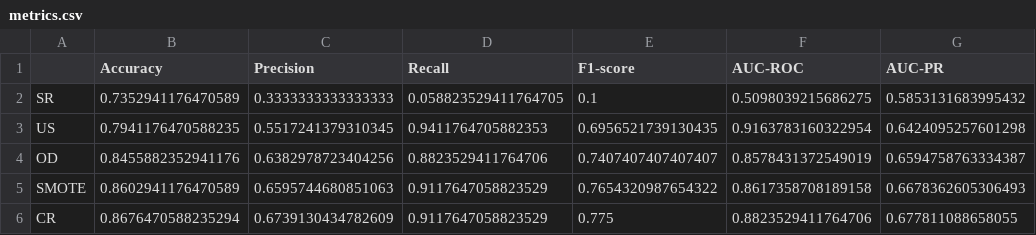
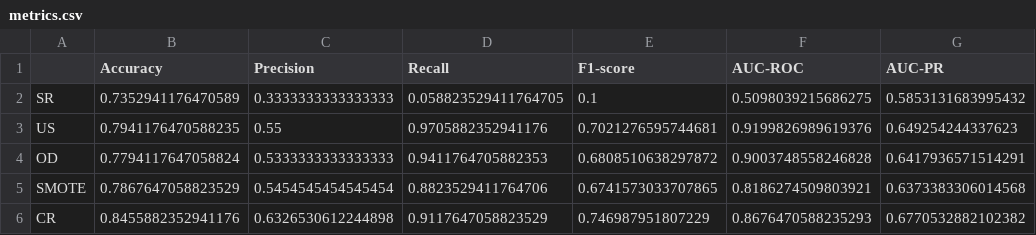
Before and after one commit to felicitasmarolda/MLyDL_TPs, a CSV file: Marolda_Felicitas_TP2/metrics.csv, drawn as a sheet.

```diff
--- a/Marolda_Felicitas_TP2/metrics.csv
+++ b/Marolda_Felicitas_TP2/metrics.csv
@@ -2,5 +2,5 @@
 SR,0.7352941176470589,0.3333333333333333,0.058823529411764705,0.1,0.5098039215686275,0.5853131683995432
-US,0.7941176470588235,0.5517241379310345,0.9411764705882353,0.6956521739130435,0.9163783160322954,0.6424095257601298
-OD,0.8455882352941176,0.6382978723404256,0.8823529411764706,0.7407407407407407,0.8578431372549019,0.6594758763334387
-SMOTE,0.8602941176470589,0.6595744680851063,0.9117647058823529,0.7654320987654322,0.8617358708189158,0.6678362605306493
-CR,0.8676470588235294,0.6739130434782609,0.9117647058823529,0.775,0.8823529411764706,0.677811088658055
+US,0.7941176470588235,0.55,0.9705882352941176,0.7021276595744681,0.9199826989619376,0.649254244337623
+OD,0.7794117647058824,0.5333333333333333,0.9411764705882353,0.6808510638297872,0.9003748558246828,0.6417936571514291
+SMOTE,0.7867647058823529,0.5454545454545454,0.8823529411764706,0.6741573033707865,0.8186274509803921,0.6373383306014568
+CR,0.8455882352941176,0.6326530612244898,0.9117647058823529,0.746987951807229,0.8676470588235293,0.6770532882102382
```
Also changed, not shown: 4 other files.
